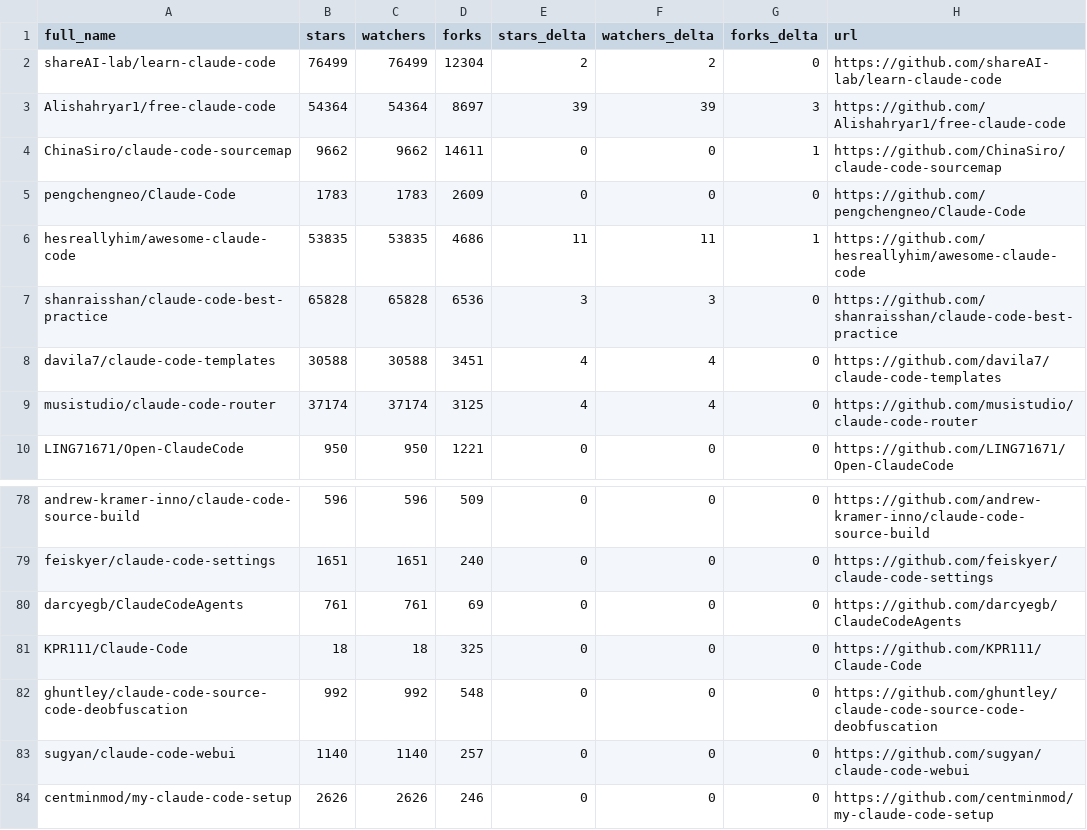
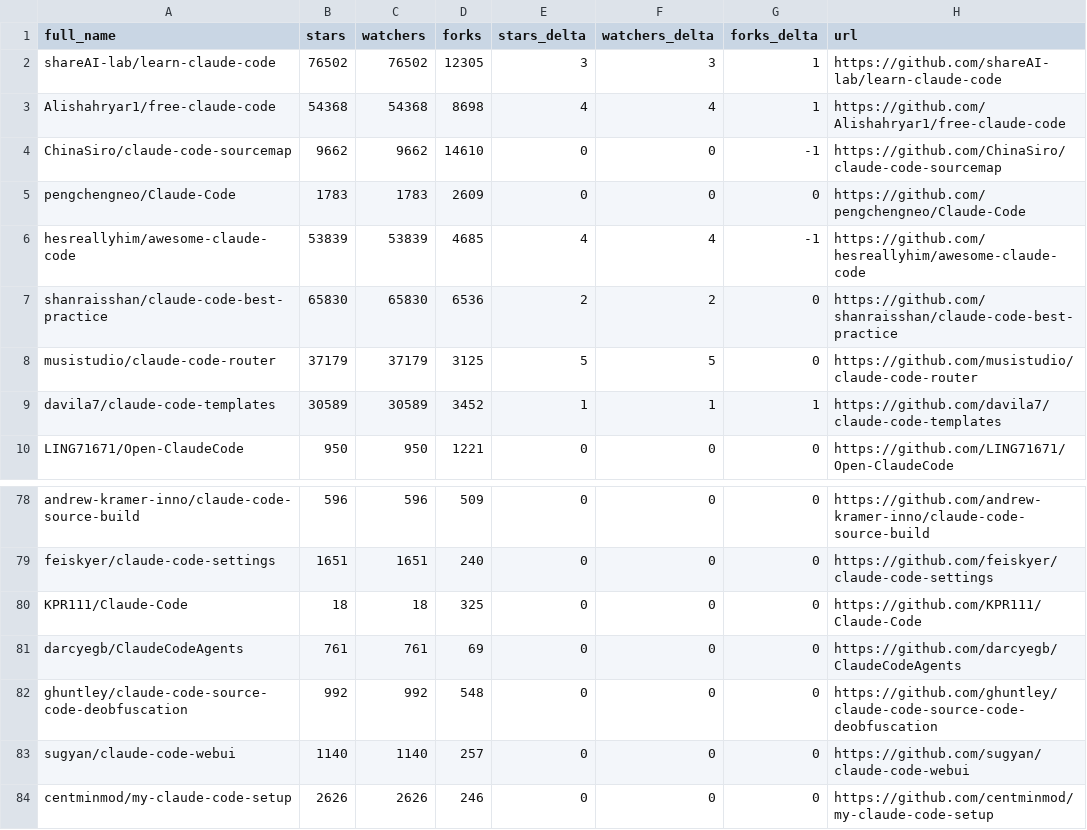
Before and after one commit to davisbuilds/awesome-claude-code, a CSV file: data/repo-ticker.csv, drawn as a sheet; only a part is shown, gaps mark what is left out; the diff covers the shown part only.

```diff
--- a/data/repo-ticker.csv
+++ b/data/repo-ticker.csv
@@ -1,10 +1,10 @@
 full_name,stars,watchers,forks,stars_delta,watchers_delta,forks_delta,url
-shareAI-lab/learn-claude-code,76499,76499,12304,2,2,0,https://github.com/shareAI-lab/learn-claude-code
-Alishahryar1/free-claude-code,54364,54364,8697,39,39,3,https://github.com/Alishahryar1/free-claude-code
-ChinaSiro/claude-code-sourcemap,9662,9662,14611,0,0,1,https://github.com/ChinaSiro/claude-code-sourcemap
+shareAI-lab/learn-claude-code,76502,76502,12305,3,3,1,https://github.com/shareAI-lab/learn-claude-code
+Alishahryar1/free-claude-code,54368,54368,8698,4,4,1,https://github.com/Alishahryar1/free-claude-code
+ChinaSiro/claude-code-sourcemap,9662,9662,14610,0,0,-1,https://github.com/ChinaSiro/claude-code-sourcemap
 pengchengneo/Claude-Code,1783,1783,2609,0,0,0,https://github.com/pengchengneo/Claude-Code
-hesreallyhim/awesome-claude-code,53835,53835,4686,11,11,1,https://github.com/hesreallyhim/awesome-claude-code
-shanraisshan/claude-code-best-practice,65828,65828,6536,3,3,0,https://github.com/shanraisshan/claude-code-best-practice
-davila7/claude-code-templates,30588,30588,3451,4,4,0,https://github.com/davila7/claude-code-templates
-musistudio/claude-code-router,37174,37174,3125,4,4,0,https://github.com/musistudio/claude-code-router
+hesreallyhim/awesome-claude-code,53839,53839,4685,4,4,-1,https://github.com/hesreallyhim/awesome-claude-code
+shanraisshan/claude-code-best-practice,65830,65830,6536,2,2,0,https://github.com/shanraisshan/claude-code-best-practice
+musistudio/claude-code-router,37179,37179,3125,5,5,0,https://github.com/musistudio/claude-code-router
+davila7/claude-code-templates,30589,30589,3452,1,1,1,https://github.com/davila7/claude-code-templates
 LING71671/Open-ClaudeCode,950,950,1221,0,0,0,https://github.com/LING71671/Open-ClaudeCode
@@ -79,4 +79,4 @@ andrew-kramer-inno/claude-code-source-build,596,596,509,0,0,0,https://github.com
 feiskyer/claude-code-settings,1651,1651,240,0,0,0,https://github.com/feiskyer/claude-code-settings
+KPR111/Claude-Code,18,18,325,0,0,0,https://github.com/KPR111/Claude-Code
 darcyegb/ClaudeCodeAgents,761,761,69,0,0,0,https://github.com/darcyegb/ClaudeCodeAgents
-KPR111/Claude-Code,18,18,325,0,0,0,https://github.com/KPR111/Claude-Code
 ghuntley/claude-code-source-code-deobfuscation,992,992,548,0,0,0,https://github.com/ghuntley/claude-code-source-code-deobfuscation
```
Also changed, not shown: 1 added row, 1 removed row, 1 moved row and 77 edited cells elsewhere in this file, 4 other files.
